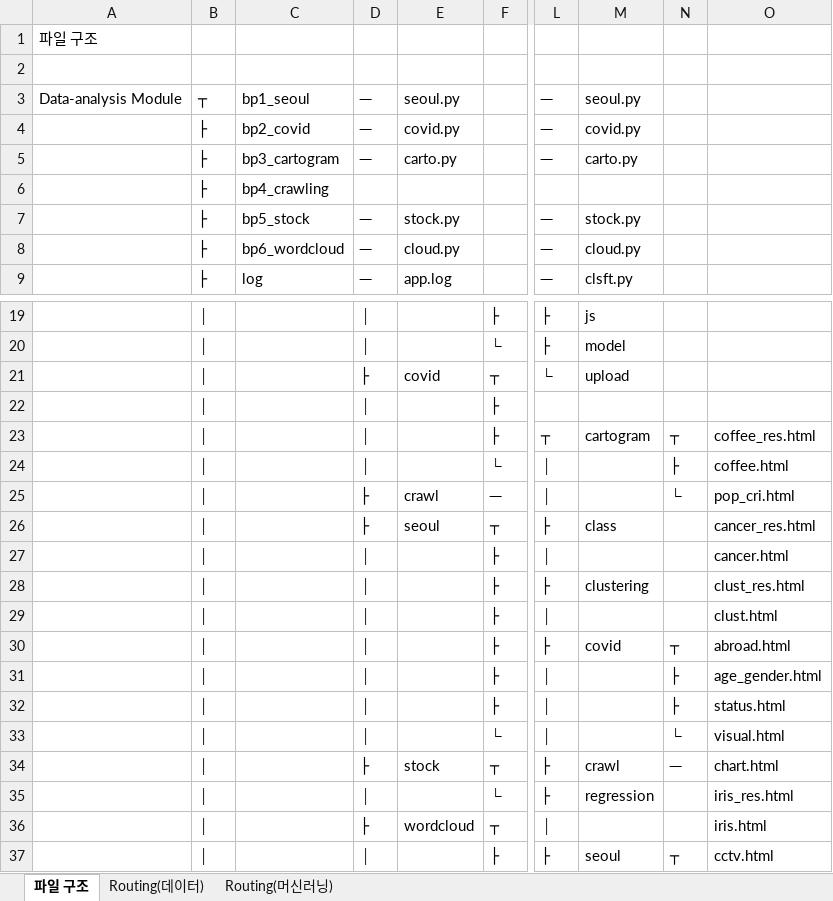
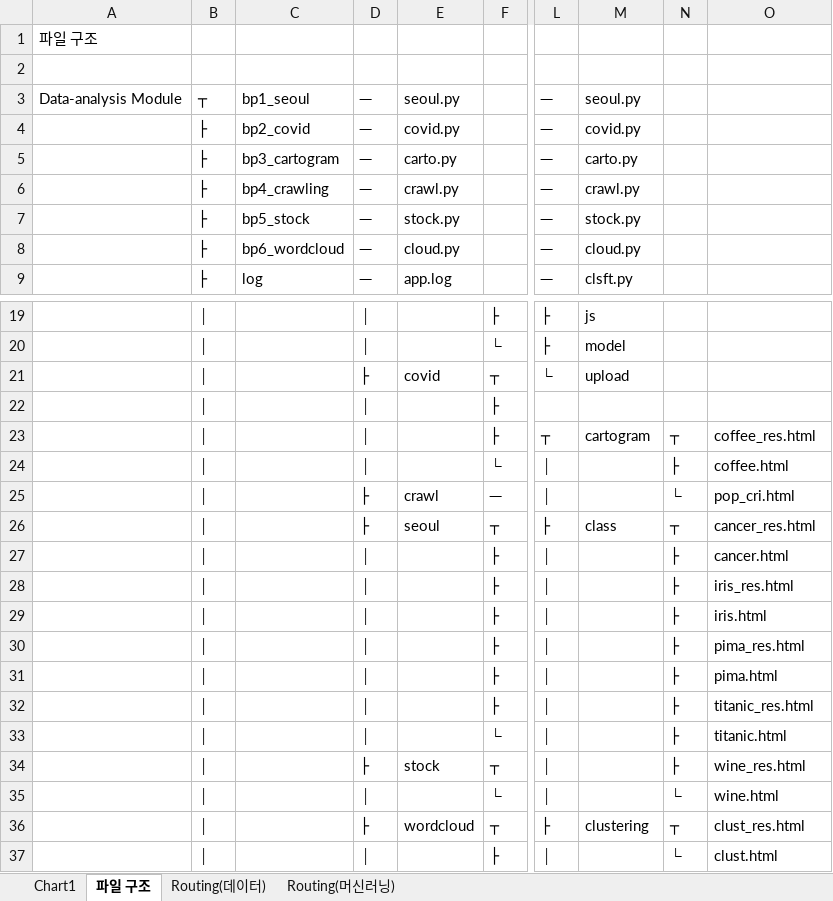
Before and after one commit to STNox/Python-flask, an Excel workbook: Python-flask/지우연.xlsx, sheet 파일 구조, drawn as a sheet; only a part is shown, gaps mark what is left out; values as stored, in another font and other column widths than the file's, no borders; the diff covers the shown part only; the diff names each change by its address in the sheet, - before the commit and + after, or states it on an @@ line.

```diff
--- a/Python-flask/지우연.xlsx (sheet 파일 구조)
+++ b/Python-flask/지우연.xlsx (sheet 파일 구조)
+sheet tab: Chart1
-D6: (empty)
+D6: ─
-E6: (empty)
+E6: crawl.py
-L6: (empty)
+L6: ─
-M6: (empty)
+M6: crawl.py
-N26: (empty)
+N26: ┬
-N27:N29: (empty)
+N27:N29: ├
-L28: ├
+L28: │
-M28: clustering
+M28: (empty)
-O28: clust_res.html
+O28: iris_res.html
-O29: clust.html
+O29: iris.html
-L30: ├
+L30: │
-M30: covid
+M30: (empty)
-N30: ┬
+N30: ├
-O30: abroad.html
+O30: pima_res.html
-O31: age_gender.html
+O31: pima.html
-O32: status.html
+O32: titanic_res.html
-N33: └
+N33: ├
-O33: visual.html
+O33: titanic.html
-L34:L35: ├
+L34:L35: │
-M34: crawl
+M34: (empty)
-N34: ─
+N34: ├
-O34: chart.html
+O34: wine_res.html
-M35: regression
+M35: (empty)
-N35: (empty)
+N35: └
-O35: iris_res.html
+O35: wine.html
-L36: │
+L36: ├
-M36: (empty)
+M36: clustering
-N36: (empty)
+N36: ┬
-O36: iris.html
+O36: clust_res.html
-L37: ├
+L37: │
-M37: seoul
+M37: (empty)
-N37: ┬
+N37: └
-O37: cctv.html
+O37: clust.html
```
Also changed, not shown: 17 added rows, 2 removed rows and 34 edited cells elsewhere in this sheet, sheet Routing(머신러닝), charts or pictures, 3 other files.
